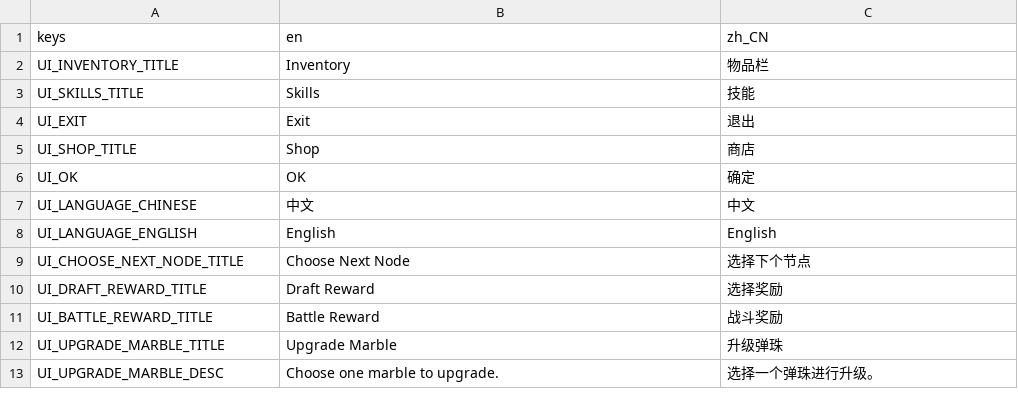
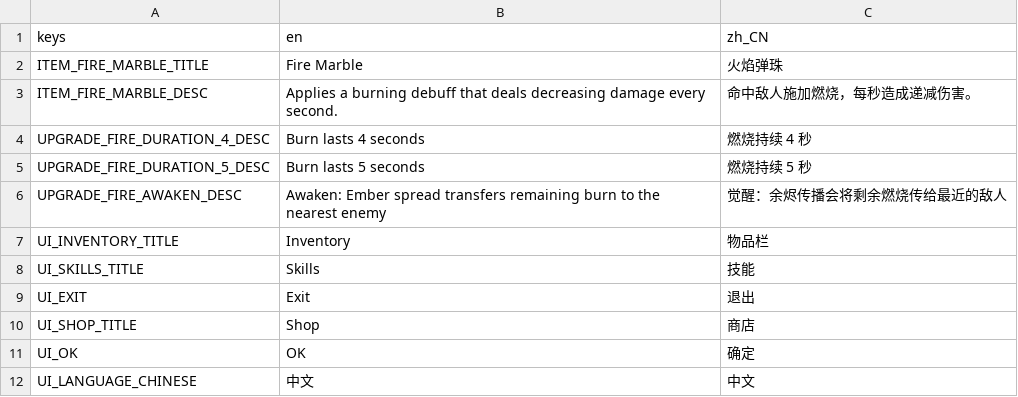
Before and after one commit to chenyuhang8563/pinball_rogue, a CSV file: translations/game.csv, drawn as a sheet; only a part is shown; the shorter side is filled out with more unchanged rows; the diff names each change by its address in the sheet, - before the commit and + after, or states it on an @@ line.

Commit message:
feat: add fire marble

```diff
--- a/translations/game.csv
+++ b/translations/game.csv
+row 2: ITEM_FIRE_MARBLE_TITLE | Fire Marble | 火焰弹珠
+row 3: ITEM_FIRE_MARBLE_DESC | Applies a burning debuff that deals decreasing damage every second. | 命中敌人施加燃烧，每秒造成递减伤害。
+row 4: UPGRADE_FIRE_DURATION_4_DESC | Burn lasts 4 seconds | 燃烧持续 4 秒
+row 5: UPGRADE_FIRE_DURATION_5_DESC | Burn lasts 5 seconds | 燃烧持续 5 秒
+row 6: UPGRADE_FIRE_AWAKEN_DESC | Awaken: Ember spread transfers remaining burn to the nearest enemy | 觉醒：余烬传播会将剩余燃烧传给最近的敌人
```
Also changed, not shown: 30 other files.
